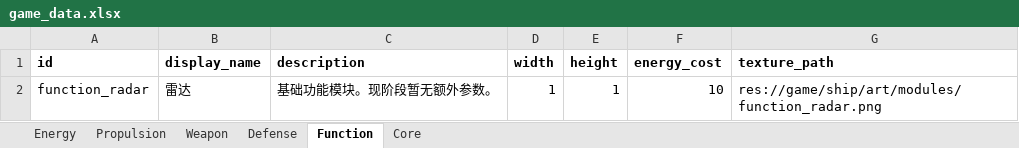
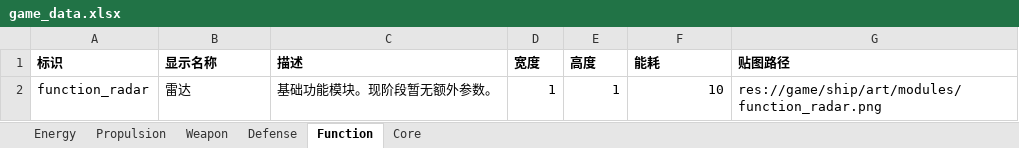
Before and after one commit to lqc19891229/AdvanceFour, an Excel workbook: tools/data_import/source/game_data.xlsx, sheet Function, drawn as a sheet; values as stored, in another font and other column widths than the file's, no borders; removed rows and columns are numbered as before the commit, all else as after; the diff names each change by its address in the sheet, - before the commit and + after, or states it on an @@ line.

```diff
--- a/tools/data_import/source/game_data.xlsx (sheet Function)
+++ b/tools/data_import/source/game_data.xlsx (sheet Function)
-row 1: id | display_name | description | width | height | energy_cost | texture_path
+row 1: 标识 | 显示名称 | 描述 | 宽度 | 高度 | 能耗 | 贴图路径
```
Also changed, not shown: sheet Weapon, sheet Defense, sheet Propulsion, sheet Energy, sheet Core, 1 other file.
